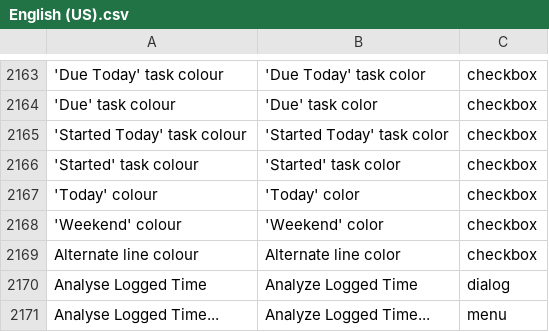
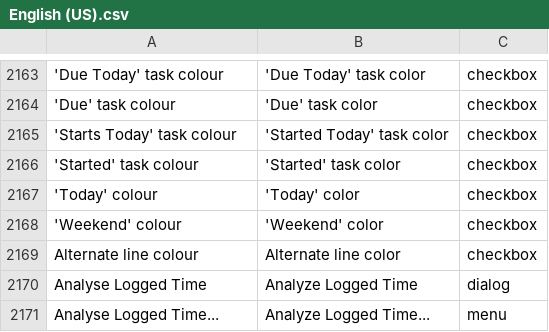
Before and after one commit to abstractspoon/ToDoList_Resources, a CSV file: Translations/English (US).csv, drawn as a sheet; only a part is shown, gaps mark what is left out; the diff names each change by its address in the sheet, - before the commit and + after, or states it on an @@ line.

Commit message:
'Started Today' -> 'Starts Today'

```diff
--- a/Translations/English (US).csv
+++ b/Translations/English (US).csv
-A2165: 'Started Today' task colour
+A2165: 'Starts Today' task colour
```
Also changed, not shown: Translations/Francais (France).csv, Translations/German (Germany).csv, 12 other files.
